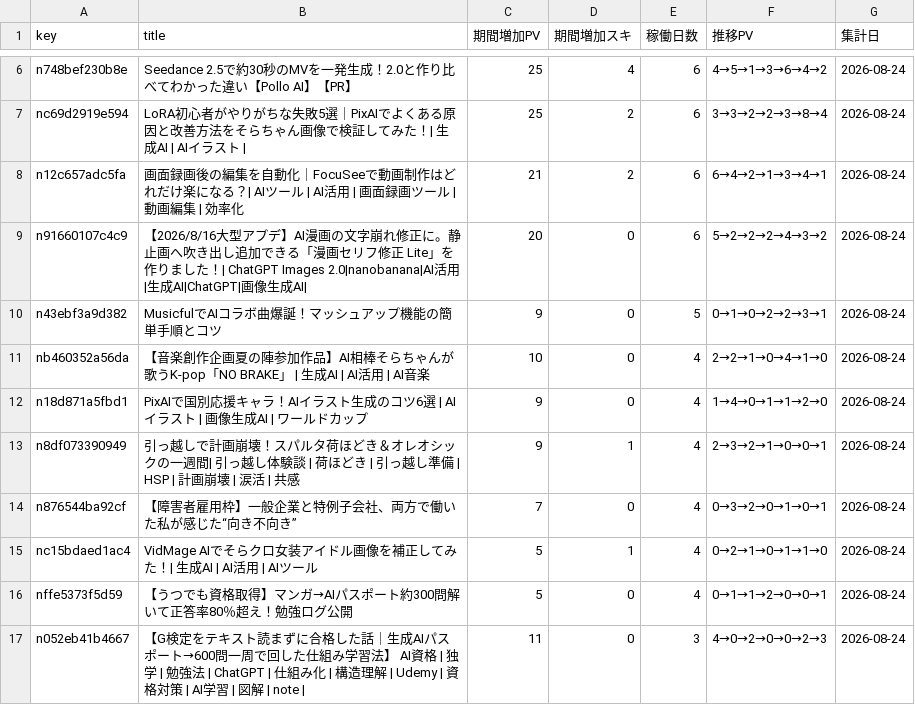
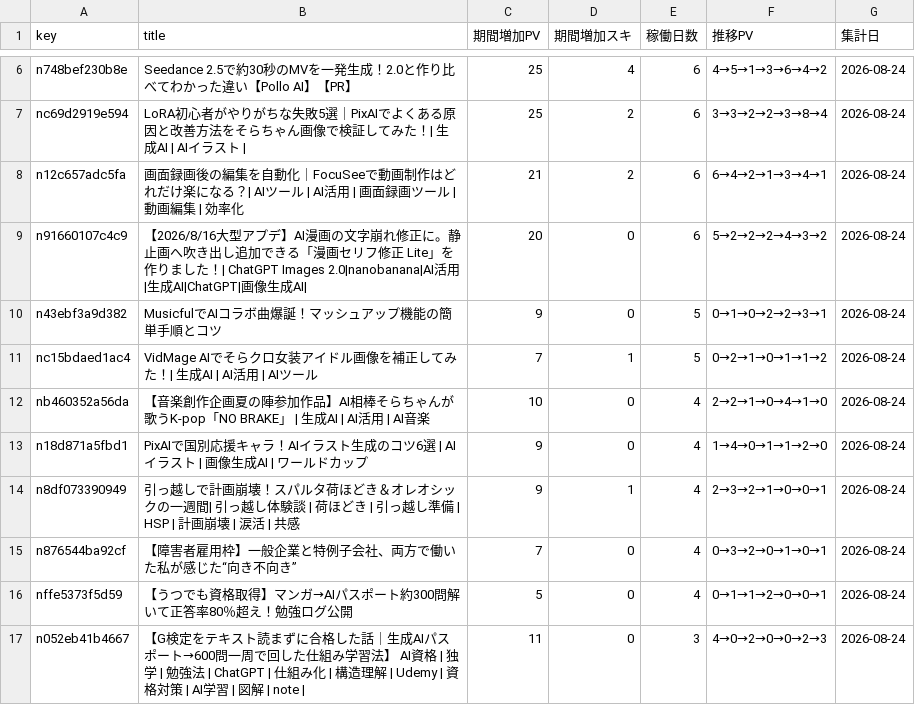
Before and after one commit to coolboylovegirl-byte/note-stats-dashboard, a CSV file: data/asset_articles.csv, drawn as a sheet; only a part is shown, gaps mark what is left out; the diff covers the shown part only.

```diff
--- a/data/asset_articles.csv
+++ b/data/asset_articles.csv
@@ -10,2 +10,3 @@ n91660107c4c9,【2026/8/16大型アプデ】AI漫画の文字崩れ修正に。
 n43ebf3a9d382,MusicfulでAIコラボ曲爆誕！マッシュアップ機能の簡単手順とコツ,9,0,5,0→1→0→2→2→3→1,2026-08-24
+nc15bdaed1ac4,VidMage AIでそらクロ女装アイドル画像を補正してみた！| 生成AI | AI活用 | AIツール,7,1,5,0→2→1→0→1→1→2,2026-08-24
 nb460352a56da,【音楽創作企画夏の陣参加作品】AI相棒そらちゃんが歌うK-pop「NO BRAKE」 | 生成AI | AI活用 | AI音楽,10,0,4,2→2→1→0→4→1→0,2026-08-24
@@ -14,3 +15,2 @@ n8df073390949,引っ越しで計画崩壊！スパルタ荷ほどき＆オレオ
 n876544ba92cf,【障害者雇用枠】一般企業と特例子会社、両方で働いた私が感じた“向き不向き”,7,0,4,0→3→2→0→1→0→1,2026-08-24
-nc15bdaed1ac4,VidMage AIでそらクロ女装アイドル画像を補正してみた！| 生成AI | AI活用 | AIツール,5,1,4,0→2→1→0→1→1→0,2026-08-24
 nffe5373f5d59,【うつでも資格取得】マンガ→AIパスポート約300問解いて正答率80％超え！勉強ログ公開,5,0,4,0→1→1→2→0→0→1,2026-08-24
```
Also changed, not shown: 4 added rows, 1 removed row and 2 edited cells elsewhere in this file, data/followers.csv, data/monthly_summary.csv, 5 other files.
